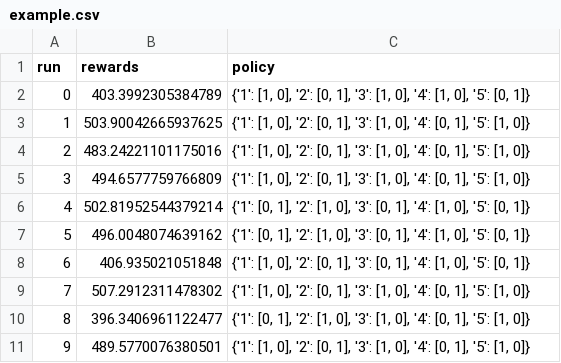
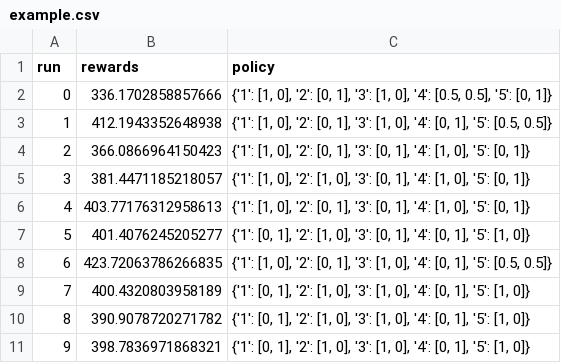
Before and after one commit to Zacharyyyy/FDA_course_work, a CSV file: final_project/example.csv, drawn as a sheet.

```diff
--- a/final_project/example.csv
+++ b/final_project/example.csv
@@ -1,11 +1,11 @@
 run,rewards,policy
-0,403.3992305384789,"{'1': [1, 0], '2': [0, 1], '3': [1, 0], '4': [1, 0], '5': [0, 1]}"
-1,503.90042665937625,"{'1': [1, 0], '2': [0, 1], '3': [1, 0], '4': [0, 1], '5': [1, 0]}"
-2,483.24221101175016,"{'1': [1, 0], '2': [0, 1], '3': [1, 0], '4': [0, 1], '5': [1, 0]}"
-3,494.6577759766809,"{'1': [1, 0], '2': [0, 1], '3': [1, 0], '4': [0, 1], '5': [1, 0]}"
-4,502.81952544379214,"{'1': [0, 1], '2': [1, 0], '3': [0, 1], '4': [1, 0], '5': [0, 1]}"
-5,496.0048074639162,"{'1': [0, 1], '2': [1, 0], '3': [0, 1], '4': [1, 0], '5': [0, 1]}"
-6,406.935021051848,"{'1': [1, 0], '2': [0, 1], '3': [0, 1], '4': [1, 0], '5': [0, 1]}"
-7,507.2912311478302,"{'1': [1, 0], '2': [0, 1], '3': [1, 0], '4': [0, 1], '5': [1, 0]}"
-8,396.3406961122477,"{'1': [0, 1], '2': [1, 0], '3': [1, 0], '4': [0, 1], '5': [1, 0]}"
-9,489.5770076380501,"{'1': [1, 0], '2': [0, 1], '3': [1, 0], '4': [0, 1], '5': [1, 0]}"
+0,336.1702858857666,"{'1': [1, 0], '2': [0, 1], '3': [1, 0], '4': [0.5, 0.5], '5': [0, 1]}"
+1,412.1943352648938,"{'1': [1, 0], '2': [0, 1], '3': [1, 0], '4': [0, 1], '5': [0.5, 0.5]}"
+2,366.0866964150423,"{'1': [1, 0], '2': [0, 1], '3': [0, 1], '4': [1, 0], '5': [0, 1]}"
+3,381.4471185218057,"{'1': [1, 0], '2': [1, 0], '3': [0, 1], '4': [1, 0], '5': [0, 1]}"
+4,403.77176312958613,"{'1': [1, 0], '2': [0, 1], '3': [0, 1], '4': [1, 0], '5': [0, 1]}"
+5,401.4076245205277,"{'1': [0, 1], '2': [1, 0], '3': [0, 1], '4': [0, 1], '5': [1, 0]}"
+6,423.72063786266835,"{'1': [1, 0], '2': [0, 1], '3': [1, 0], '4': [0, 1], '5': [0.5, 0.5]}"
+7,400.4320803958189,"{'1': [0, 1], '2': [1, 0], '3': [1, 0], '4': [0, 1], '5': [1, 0]}"
+8,390.9078720271782,"{'1': [0, 1], '2': [1, 0], '3': [1, 0], '4': [0, 1], '5': [1, 0]}"
+9,398.7836971868321,"{'1': [0, 1], '2': [1, 0], '3': [1, 0], '4': [0, 1], '5': [1, 0]}"
```
Also changed, not shown: 2 other files.
